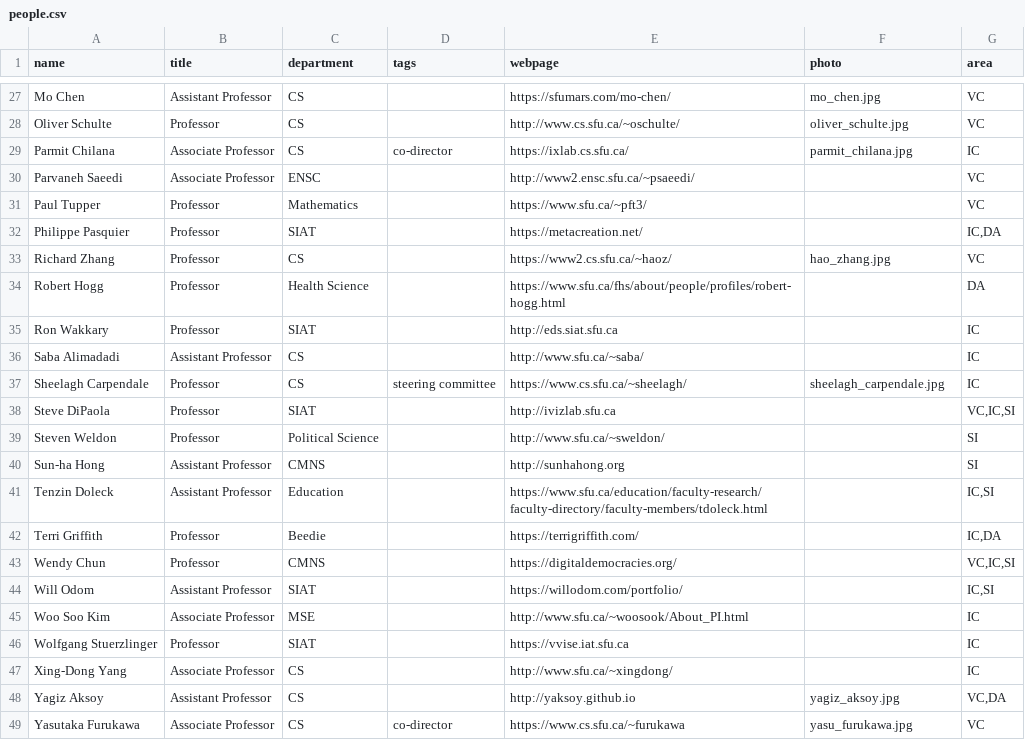
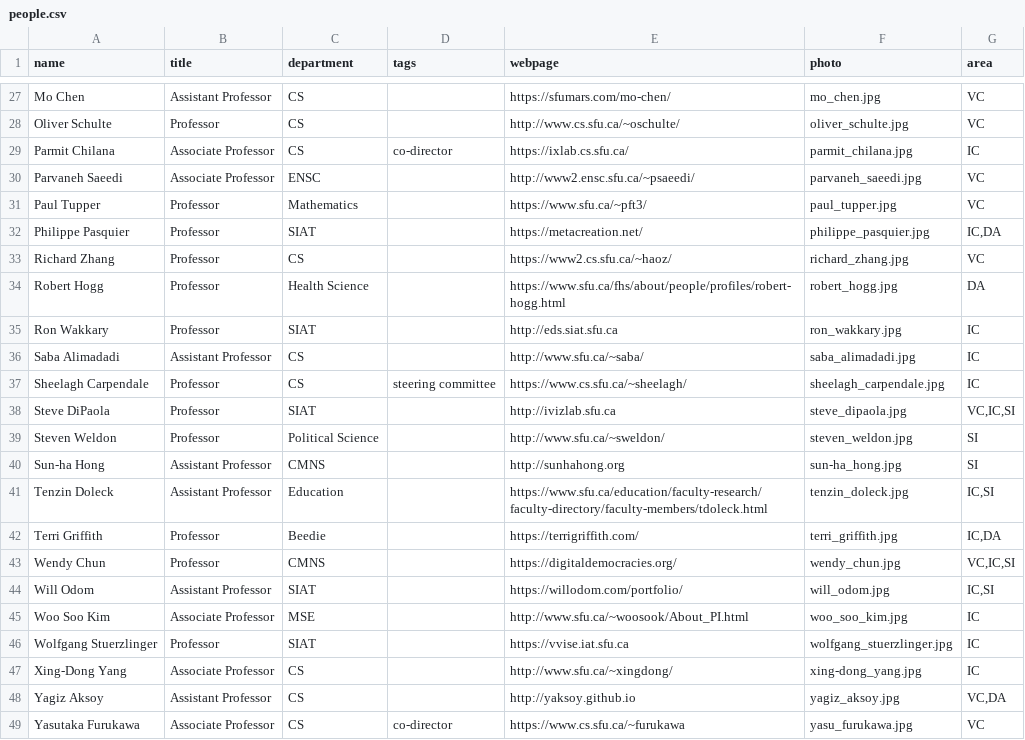
Before and after one commit to sfu-vinci/sfu-vinci.github.io, a CSV file: _data/people.csv, drawn as a sheet; only a part is shown, gaps mark what is left out; the diff covers the shown part only.

```diff
--- a/_data/people.csv
+++ b/_data/people.csv
@@ -29,20 +29,20 @@ Oliver Schulte,Professor,CS,,http://www.cs.sfu.ca/~oschulte/,oliver_schulte.jpg,
 Parmit Chilana,Associate Professor,CS,co-director,https://ixlab.cs.sfu.ca/,parmit_chilana.jpg,IC
-Parvaneh Saeedi,Associate Professor,ENSC,,http://www2.ensc.sfu.ca/~psaeedi/,,VC
-Paul Tupper,Professor,Mathematics,,https://www.sfu.ca/~pft3/,,VC
-Philippe Pasquier,Professor,SIAT,,https://metacreation.net/,,"IC,DA"
-Richard Zhang,Professor,CS,,https://www2.cs.sfu.ca/~haoz/,hao_zhang.jpg,VC
-Robert Hogg,Professor,Health Science,,https://www.sfu.ca/fhs/about/people/profiles/robert-hogg.html,,DA
-Ron Wakkary,Professor,SIAT,,http://eds.siat.sfu.ca,,IC
-Saba Alimadadi,Assistant Professor,CS,,http://www.sfu.ca/~saba/,,IC
+Parvaneh Saeedi,Associate Professor,ENSC,,http://www2.ensc.sfu.ca/~psaeedi/,parvaneh_saeedi.jpg,VC
+Paul Tupper,Professor,Mathematics,,https://www.sfu.ca/~pft3/,paul_tupper.jpg,VC
+Philippe Pasquier,Professor,SIAT,,https://metacreation.net/,philippe_pasquier.jpg,"IC,DA"
+Richard Zhang,Professor,CS,,https://www2.cs.sfu.ca/~haoz/,richard_zhang.jpg,VC
+Robert Hogg,Professor,Health Science,,https://www.sfu.ca/fhs/about/people/profiles/robert-hogg.html,robert_hogg.jpg,DA
+Ron Wakkary,Professor,SIAT,,http://eds.siat.sfu.ca,ron_wakkary.jpg,IC
+Saba Alimadadi,Assistant Professor,CS,,http://www.sfu.ca/~saba/,saba_alimadadi.jpg,IC
 Sheelagh Carpendale,Professor,CS,steering committee,https://www.cs.sfu.ca/~sheelagh/,sheelagh_carpendale.jpg,IC
-Steve DiPaola,Professor,SIAT,,http://ivizlab.sfu.ca,,"VC,IC,SI"
-Steven Weldon,Professor,Political Science,,http://www.sfu.ca/~sweldon/,,SI
-Sun-ha Hong,Assistant Professor,CMNS,,http://sunhahong.org,,SI
-Tenzin Doleck,Assistant Professor,Education,,https://www.sfu.ca/education/faculty-research/faculty-directory/faculty-members/tdoleck.html,,"IC,SI"
-Terri Griffith,Professor,Beedie,,https://terrigriffith.com/,,"IC,DA"
-Wendy Chun,Professor,CMNS,,https://digitaldemocracies.org/,,"VC,IC,SI"
-Will Odom,Assistant Professor,SIAT,,https://willodom.com/portfolio/,,"IC,SI"
-Woo Soo Kim,Associate Professor,MSE,,http://www.sfu.ca/~woosook/About_PI.html,,IC
-Wolfgang Stuerzlinger,Professor,SIAT,,https://vvise.iat.sfu.ca,,IC
-Xing-Dong Yang,Associate Professor,CS,,http://www.sfu.ca/~xingdong/,,IC
+Steve DiPaola,Professor,SIAT,,http://ivizlab.sfu.ca,steve_dipaola.jpg,"VC,IC,SI"
+Steven Weldon,Professor,Political Science,,http://www.sfu.ca/~sweldon/,steven_weldon.jpg,SI
+Sun-ha Hong,Assistant Professor,CMNS,,http://sunhahong.org,sun-ha_hong.jpg,SI
+Tenzin Doleck,Assistant Professor,Education,,https://www.sfu.ca/education/faculty-research/faculty-directory/faculty-members/tdoleck.html,tenzin_doleck.jpg,"IC,SI"
+Terri Griffith,Professor,Beedie,,https://terrigriffith.com/,terri_griffith.jpg,"IC,DA"
+Wendy Chun,Professor,CMNS,,https://digitaldemocracies.org/,wendy_chun.jpg,"VC,IC,SI"
+Will Odom,Assistant Professor,SIAT,,https://willodom.com/portfolio/,will_odom.jpg,"IC,SI"
+Woo Soo Kim,Associate Professor,MSE,,http://www.sfu.ca/~woosook/About_PI.html,woo_soo_kim.jpg,IC
+Wolfgang Stuerzlinger,Professor,SIAT,,https://vvise.iat.sfu.ca,wolfgang_stuerzlinger.jpg,IC
+Xing-Dong Yang,Associate Professor,CS,,http://www.sfu.ca/~xingdong/,xing-dong_yang.jpg,IC
 Yagiz Aksoy,Assistant Professor,CS,,http://yaksoy.github.io,yagiz_aksoy.jpg,"VC,DA"
```
Also changed, not shown: 18 edited cells elsewhere in this file, 3 other files.
